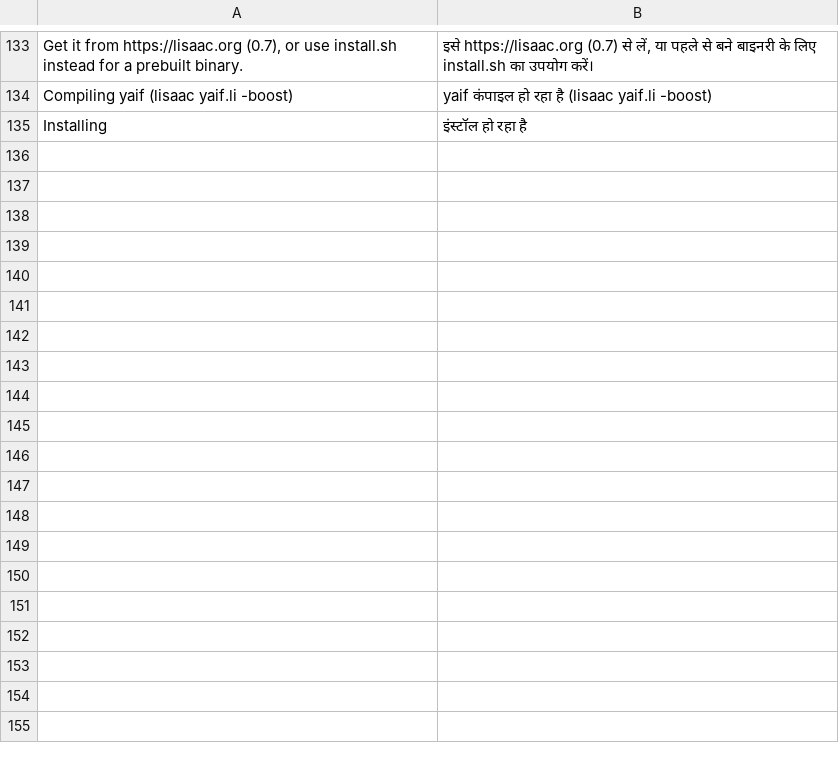
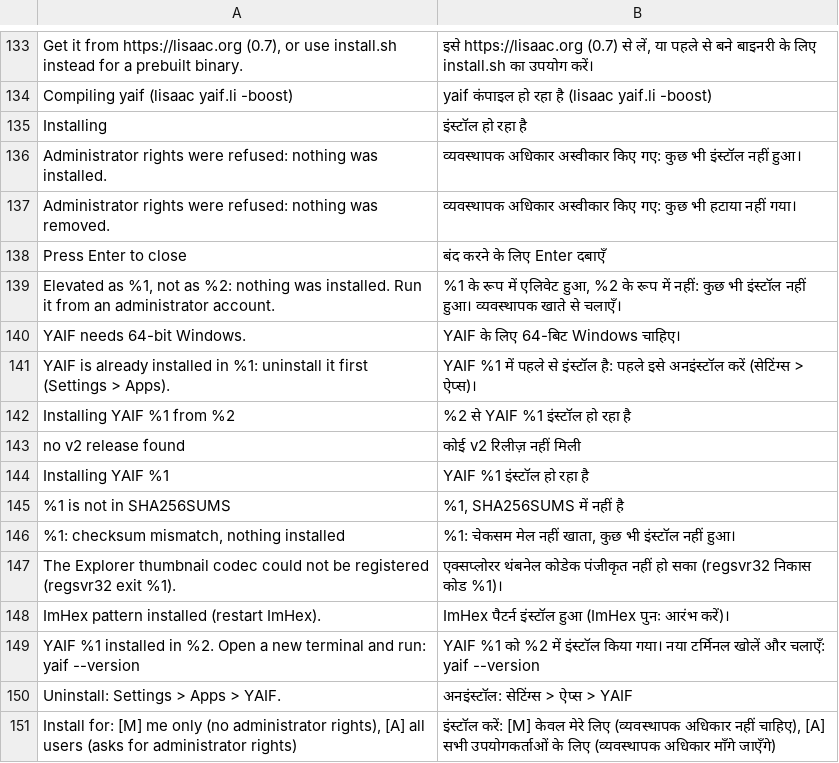
Before and after one commit to Thibault-Savenkoff/yaif, a TSV file: i18n/sh/hi.tsv, drawn as a sheet; only a part is shown, gaps mark what is left out; the diff names each change by its address in the sheet, - before the commit and + after, or states it on an @@ line.

```diff
--- a/i18n/sh/hi.tsv
+++ b/i18n/sh/hi.tsv
+row 136: Administrator rights were refused: nothing was installed. | व्यवस्थापक अधिकार अस्वीकार किए गए: कुछ भी इंस्टॉल नहीं हुआ।
+row 137: Administrator rights were refused: nothing was removed. | व्यवस्थापक अधिकार अस्वीकार किए गए: कुछ भी हटाया नहीं गया।
+row 138: Press Enter to close | बंद करने के लिए Enter दबाएँ
+row 139: Elevated as %1, not as %2: nothing was installed. Run it from an administrator account. | %1 के रूप में एलिवेट हुआ, %2 के रूप में नहीं: कुछ भी इंस्टॉल नहीं हुआ। व्यवस्थापक खाते से चलाएँ।
+row 140: YAIF needs 64-bit Windows. | YAIF के लिए 64-बिट Windows चाहिए।
+row 141: YAIF is already installed in %1: uninstall it first (Settings > Apps). | YAIF %1 में पहले से इंस्टॉल है: पहले इसे अनइंस्टॉल करें (सेटिंग्स > ऐप्स)।
+row 142: Installing YAIF %1 from %2 | %2 से YAIF %1 इंस्टॉल हो रहा है
+row 143: no v2 release found | कोई v2 रिलीज़ नहीं मिली
+row 144: Installing YAIF %1 | YAIF %1 इंस्टॉल हो रहा है
+row 145: %1 is not in SHA256SUMS | %1, SHA256SUMS में नहीं है
+row 146: %1: checksum mismatch, nothing installed | %1: चेकसम मेल नहीं खाता, कुछ भी इंस्टॉल नहीं हुआ।
+row 147: The Explorer thumbnail codec could not be registered (regsvr32 exit %1). | एक्सप्लोरर थंबनेल कोडेक पंजीकृत नहीं हो सका (regsvr32 निकास कोड %1)।
+row 148: ImHex pattern installed (restart ImHex). | ImHex पैटर्न इंस्टॉल हुआ (ImHex पुनः आरंभ करें)।
+row 149: YAIF %1 installed in %2. Open a new terminal and run: yaif --version | YAIF %1 को %2 में इंस्टॉल किया गया। नया टर्मिनल खोलें और चलाएँ: yaif --version
+row 150: Uninstall: Settings > Apps > YAIF. | अनइंस्टॉल: सेटिंग्स > ऐप्स > YAIF
+row 151: Install for: [M] me only (no administrator rights), [A] all users (asks for administrator rights) | इंस्टॉल करें: [M] केवल मेरे लिए (व्यवस्थापक अधिकार नहीं चाहिए), [A] सभी उपयोगकर्ताओं के लिए (व्यवस्थापक अधिकार माँगे जाएँगे)
```
Also changed, not shown: i18n/sh/fr.tsv, i18n/sh/ja.tsv, 18 other files.
